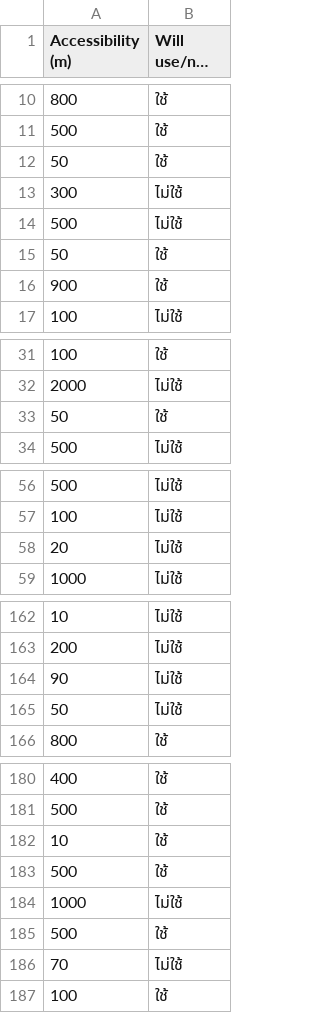
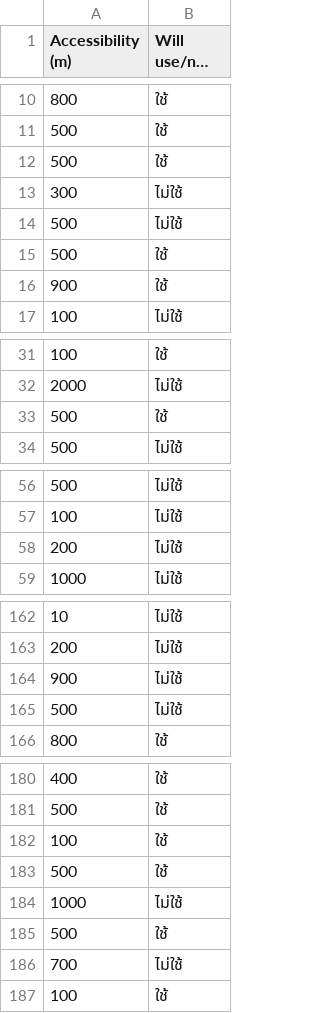
Before and after one commit to theethatp/cars, a CSV file: RQ5.csv, drawn as a sheet; only a part is shown, gaps mark what is left out; long unchanged cells end in …; the diff covers the shown part only.

Commit message:
Update RQ5.csv

```diff
--- a/RQ5.csv
+++ b/RQ5.csv
@@ -11,6 +11,6 @@
 500,ใช้
-50,ใช้
+500,ใช้
 300,ไม่ใช้
 500,ไม่ใช้
-50,ใช้
+500,ใช้
 900,ใช้
@@ -32,3 +32,3 @@
 2000,ไม่ใช้
-50,ใช้
+500,ใช้
 500,ไม่ใช้
@@ -57,3 +57,3 @@
 100,ไม่ใช้
-20,ไม่ใช้
+200,ไม่ใช้
 1000,ไม่ใช้
@@ -163,4 +163,4 @@
 200,ไม่ใช้
-90,ไม่ใช้
-50,ไม่ใช้
+900,ไม่ใช้
+500,ไม่ใช้
 800,ใช้
@@ -181,3 +181,3 @@
 500,ใช้
-10,ใช้
+100,ใช้
 500,ใช้
@@ -185,3 +185,3 @@
 500,ใช้
-70,ไม่ใช้
+700,ไม่ใช้
 100,ใช้
```
Also changed, not shown: 2 edited cells elsewhere in this file.
